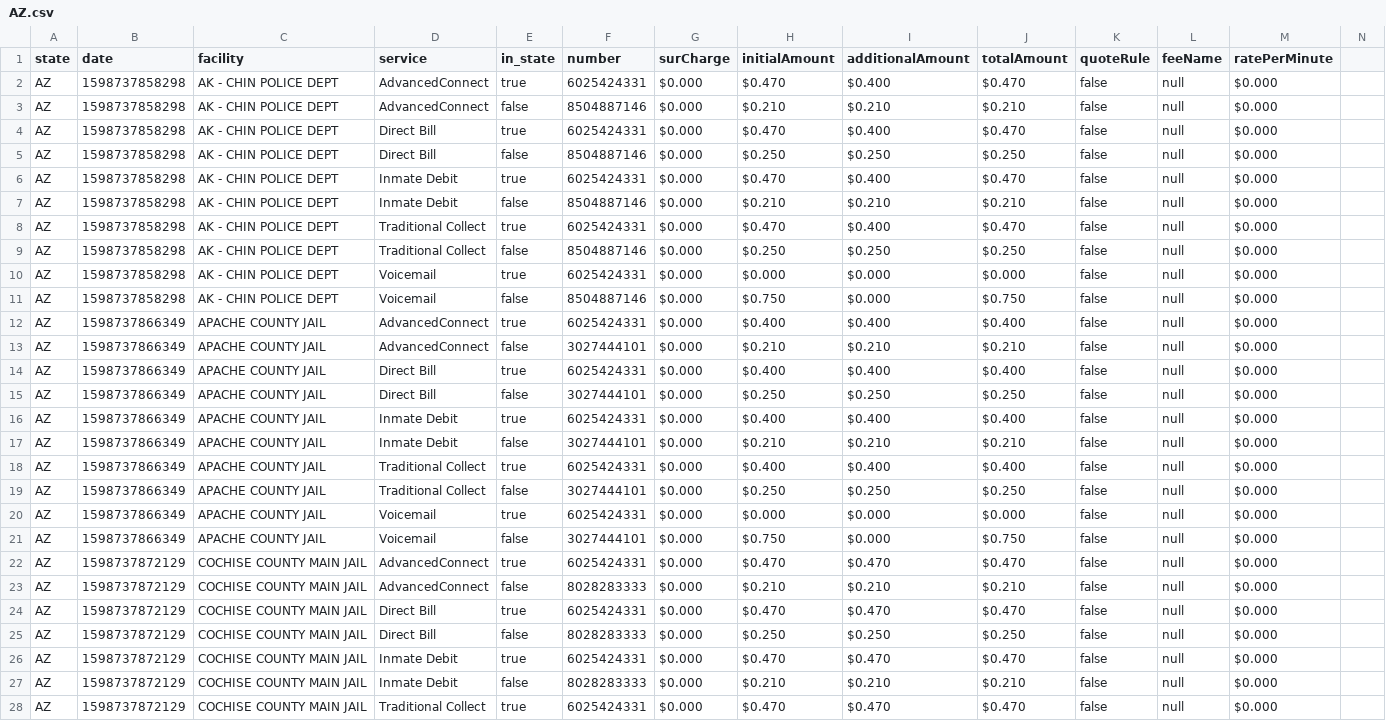
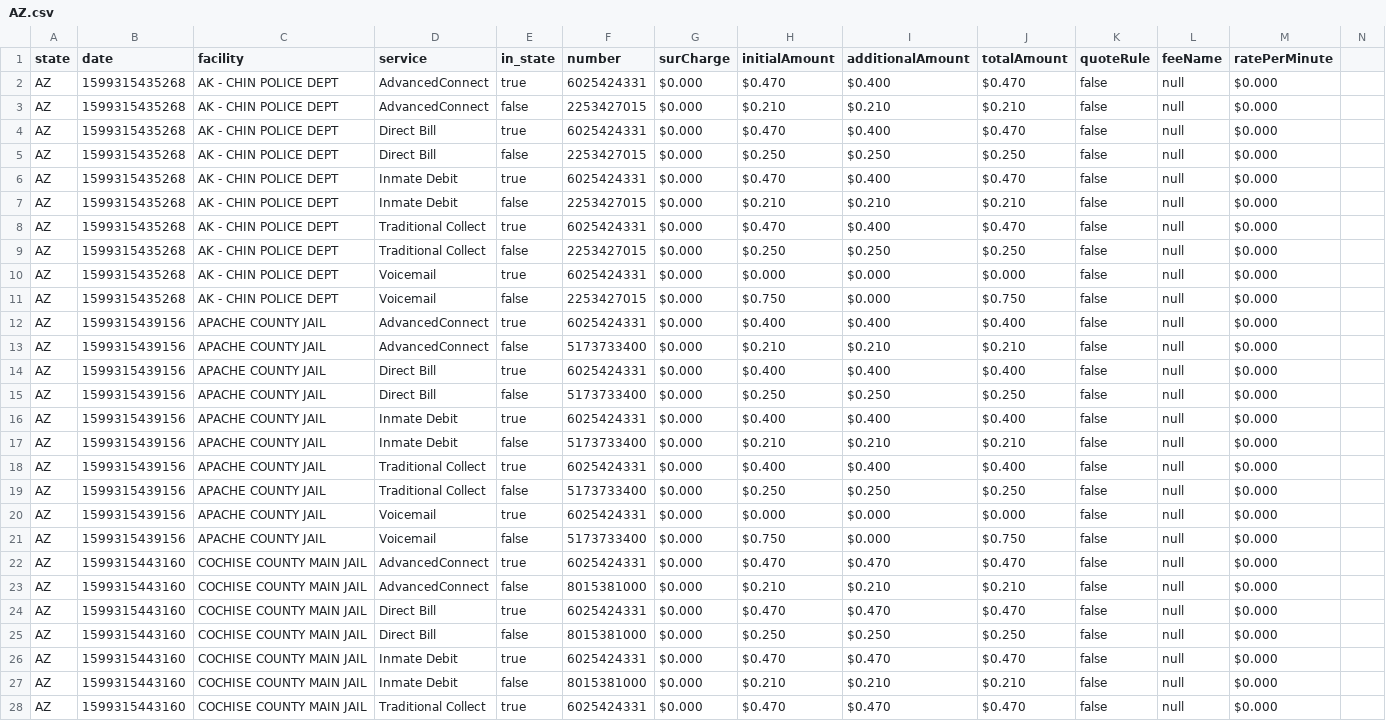
Before and after one commit to haydenbetts/securus, a CSV file: states/AZ.csv, drawn as a sheet; only a part is shown; the diff covers the shown part only; the diff names each change by its address in the sheet, - before the commit and + after, or states it on an @@ line.

```diff
--- a/states/AZ.csv
+++ b/states/AZ.csv
-B2:B11 (date): 1598737858298
+B2:B11 (date): 1599315435268
-F3 (number): 8504887146
+F3 (number): 2253427015
-F5 (number): 8504887146
+F5 (number): 2253427015
-F7 (number): 8504887146
+F7 (number): 2253427015
-F9 (number): 8504887146
+F9 (number): 2253427015
-F11 (number): 8504887146
+F11 (number): 2253427015
-B12:B21 (date): 1598737866349
+B12:B21 (date): 1599315439156
-F13 (number): 3027444101
+F13 (number): 5173733400
-F15 (number): 3027444101
+F15 (number): 5173733400
-F17 (number): 3027444101
+F17 (number): 5173733400
-F19 (number): 3027444101
+F19 (number): 5173733400
-F21 (number): 3027444101
+F21 (number): 5173733400
-B22:B28 (date): 1598737872129
+B22:B28 (date): 1599315443160
-F23 (number): 8028283333
+F23 (number): 8015381000
-F25 (number): 8028283333
+F25 (number): 8015381000
-F27 (number): 8028283333
+F27 (number): 8015381000
```
Also changed, not shown: 150 edited cells elsewhere in this file, states/AL.csv, states/AR.csv, 46 other files.
